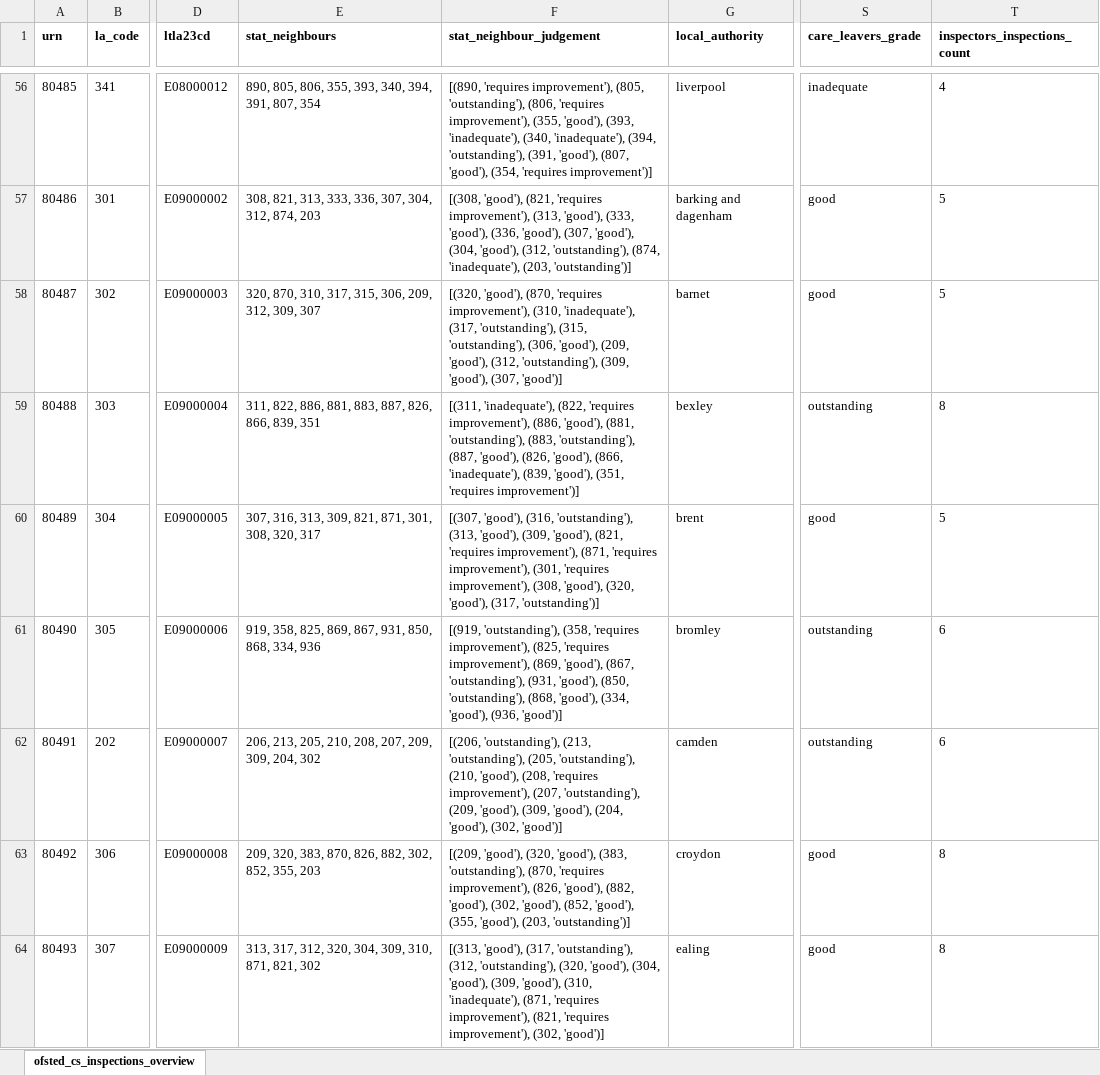
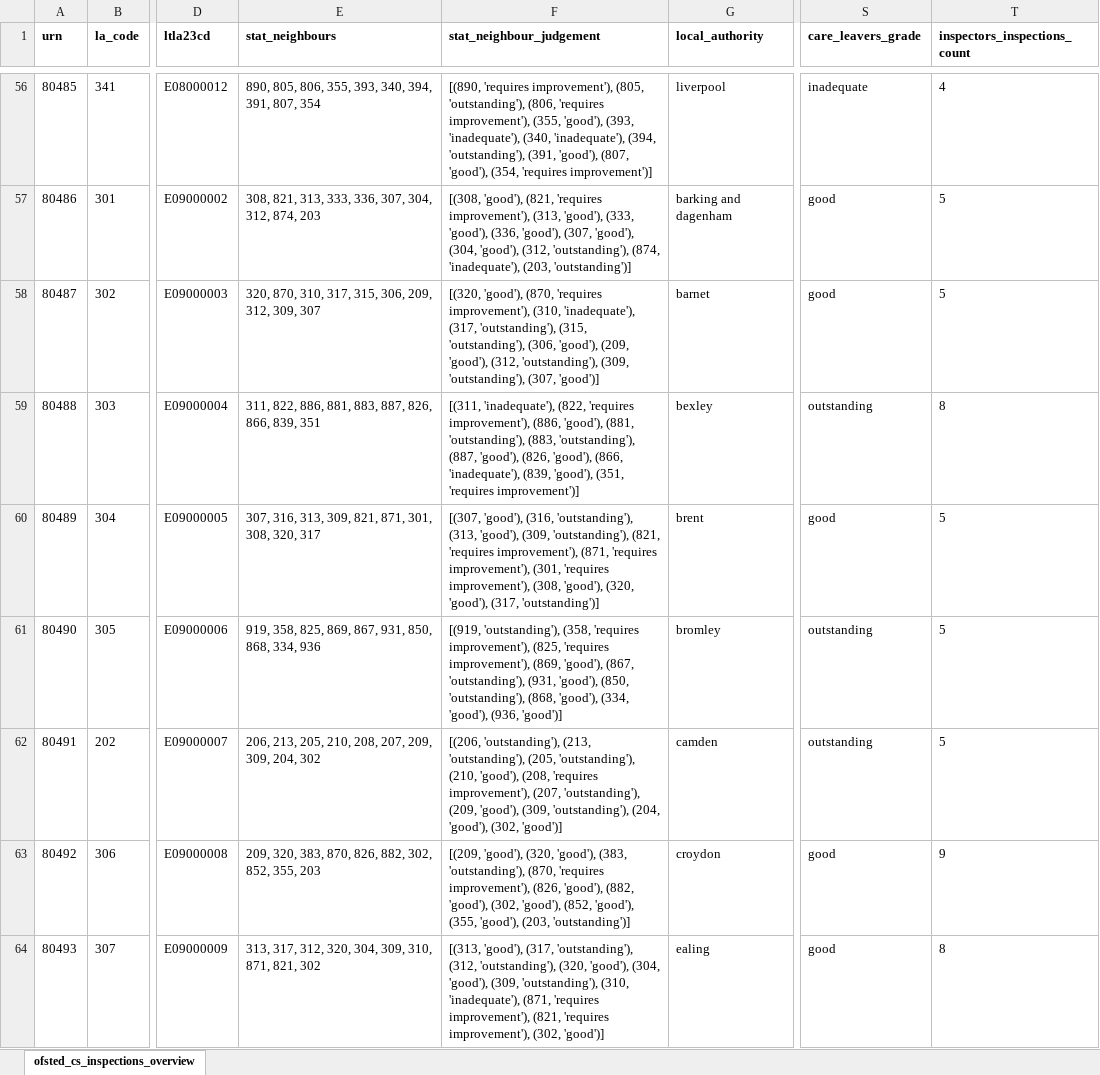
Before and after one commit to data-to-insight/ofsted-ilacs-scrape-tool, an Excel workbook: ofsted_csc_ilacs_overview.xlsx, sheet ofsted_cs_inspections_overview, drawn as a sheet; only a part is shown, gaps mark what is left out; values as stored, in another font and other column widths than the file's, no borders; the diff covers the shown part only; the diff names each change by its address in the sheet, - before the commit and + after, or states it on an @@ line.

```diff
--- a/ofsted_csc_ilacs_overview.xlsx (sheet ofsted_cs_inspections_overview)
+++ b/ofsted_csc_ilacs_overview.xlsx (sheet ofsted_cs_inspections_overview)
-F58 (stat_neighbour_judgement): …'outstanding'), (309, 'good'), (307, 'good')]
+F58 (stat_neighbour_judgement): …'outstanding'), (309, 'outstanding'), (307, 'good')]
-F60 (stat_neighbour_judgement): …'good'), (309, 'good'), (821, 'requires…
+F60 (stat_neighbour_judgement): …'good'), (309, 'outstanding'), (821, 'requires…
-T61:T62 (inspectors_inspections_count): 6
+T61:T62 (inspectors_inspections_count): 5
-F62 (stat_neighbour_judgement): …'good'), (309, 'good'), (204, 'good'),…
+F62 (stat_neighbour_judgement): …'good'), (309, 'outstanding'), (204, 'good'),…
-T63 (inspectors_inspections_count): 8
+T63 (inspectors_inspections_count): 9
-F64 (stat_neighbour_judgement): …'good'), (309, 'good'), (310, 'inadequate'),…
+F64 (stat_neighbour_judgement): …'good'), (309, 'outstanding'), (310, 'inadequate'),…
```
Also changed, not shown: 42 edited cells elsewhere in this sheet, 1 other file.
